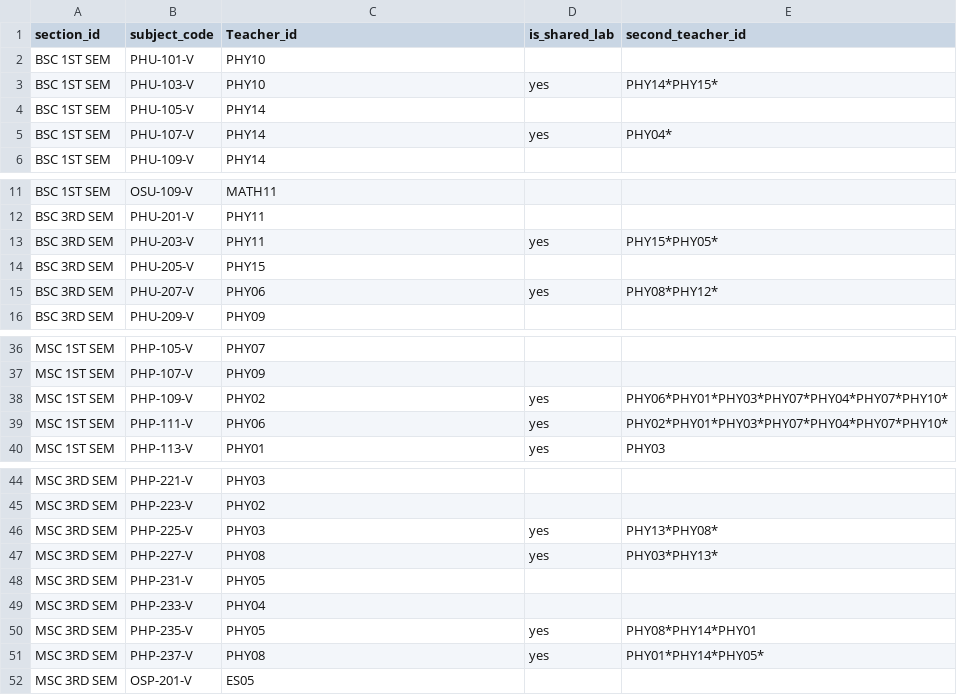
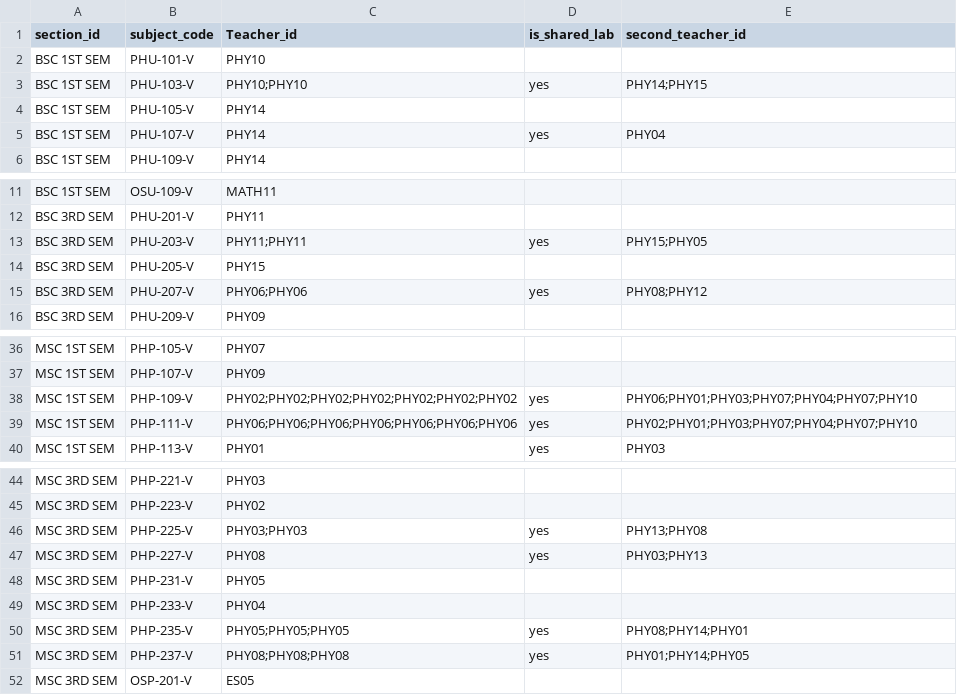
Before and after one commit to geekgurjar/smart-scheduler-csv, a CSV file: Physics Dept/subject_teacher.csv, drawn as a sheet; only a part is shown, gaps mark what is left out.

```diff
--- a/Physics Dept/subject_teacher.csv
+++ b/Physics Dept/subject_teacher.csv
@@ -2,5 +2,5 @@ section_id,subject_code,Teacher_id,is_shared_lab,second_teacher_id
 BSC 1ST SEM,PHU-101-V,PHY10,,
-BSC 1ST SEM,PHU-103-V,PHY10,yes,PHY14*PHY15*
+BSC 1ST SEM,PHU-103-V,PHY10;PHY10,yes,PHY14;PHY15
 BSC 1ST SEM,PHU-105-V,PHY14,,
-BSC 1ST SEM,PHU-107-V,PHY14,yes,PHY04*
+BSC 1ST SEM,PHU-107-V,PHY14,yes,PHY04
 BSC 1ST SEM,PHU-109-V,PHY14,,
@@ -12,5 +12,5 @@ BSC 1ST SEM,OSU-109-V,MATH11,,
 BSC 3RD SEM,PHU-201-V,PHY11,,
-BSC 3RD SEM,PHU-203-V,PHY11,yes,PHY15*PHY05*
+BSC 3RD SEM,PHU-203-V,PHY11;PHY11,yes,PHY15;PHY05
 BSC 3RD SEM,PHU-205-V,PHY15,,
-BSC 3RD SEM,PHU-207-V,PHY06,yes,PHY08*PHY12*
+BSC 3RD SEM,PHU-207-V,PHY06;PHY06,yes,PHY08;PHY12
 BSC 3RD SEM,PHU-209-V,PHY09,,
@@ -37,4 +37,4 @@ MSC 1ST SEM,PHP-105-V,PHY07,,
 MSC 1ST SEM,PHP-107-V,PHY09,,
-MSC 1ST SEM,PHP-109-V,PHY02,yes,PHY06*PHY01*PHY03*PHY07*PHY04*PHY07*PHY10*
-MSC 1ST SEM,PHP-111-V,PHY06,yes,PHY02*PHY01*PHY03*PHY07*PHY04*PHY07*PHY10*
+MSC 1ST SEM,PHP-109-V,PHY02;PHY02;PHY02;PHY02;PHY02;PHY02;PHY02,yes,PHY06;PHY01;PHY03;PHY07;PHY04;PHY07;PHY10
+MSC 1ST SEM,PHP-111-V,PHY06;PHY06;PHY06;PHY06;PHY06;PHY06;PHY06,yes,PHY02;PHY01;PHY03;PHY07;PHY04;PHY07;PHY10
 MSC 1ST SEM,PHP-113-V,PHY01,yes,PHY03
@@ -45,8 +45,8 @@ MSC 3RD SEM,PHP-221-V,PHY03,,
 MSC 3RD SEM,PHP-223-V,PHY02,,
-MSC 3RD SEM,PHP-225-V,PHY03,yes,PHY13*PHY08*
-MSC 3RD SEM,PHP-227-V,PHY08,yes,PHY03*PHY13*
+MSC 3RD SEM,PHP-225-V,PHY03;PHY03,yes,PHY13;PHY08
+MSC 3RD SEM,PHP-227-V,PHY08,yes,PHY03;PHY13
 MSC 3RD SEM,PHP-231-V,PHY05,,
 MSC 3RD SEM,PHP-233-V,PHY04,,
-MSC 3RD SEM,PHP-235-V,PHY05,yes,PHY08*PHY14*PHY01
-MSC 3RD SEM,PHP-237-V,PHY08,yes,PHY01*PHY14*PHY05*
+MSC 3RD SEM,PHP-235-V,PHY05;PHY05;PHY05,yes,PHY08;PHY14;PHY01
+MSC 3RD SEM,PHP-237-V,PHY08;PHY08;PHY08,yes,PHY01;PHY14;PHY05
 MSC 3RD SEM,OSP-201-V,ES05,,
```
Also changed, not shown: Chemistry Dept/rooms.csv, Chemistry Dept/sections.csv, 7 other files.
